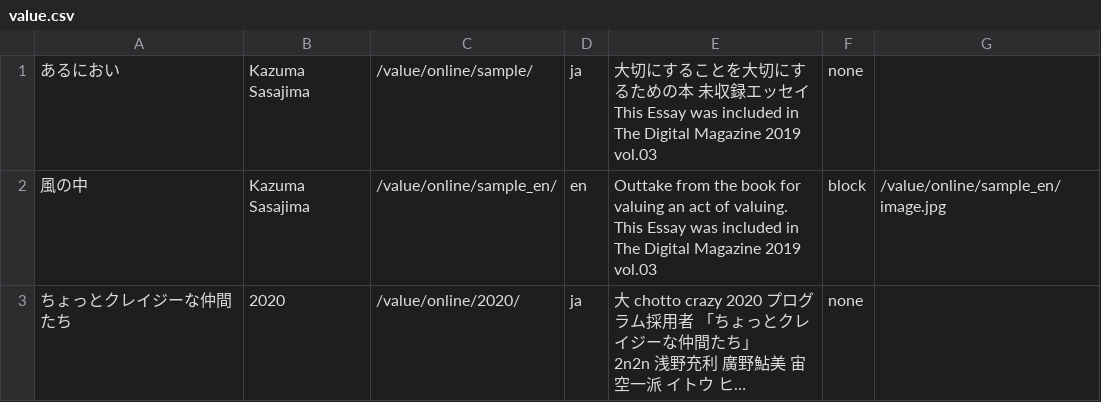
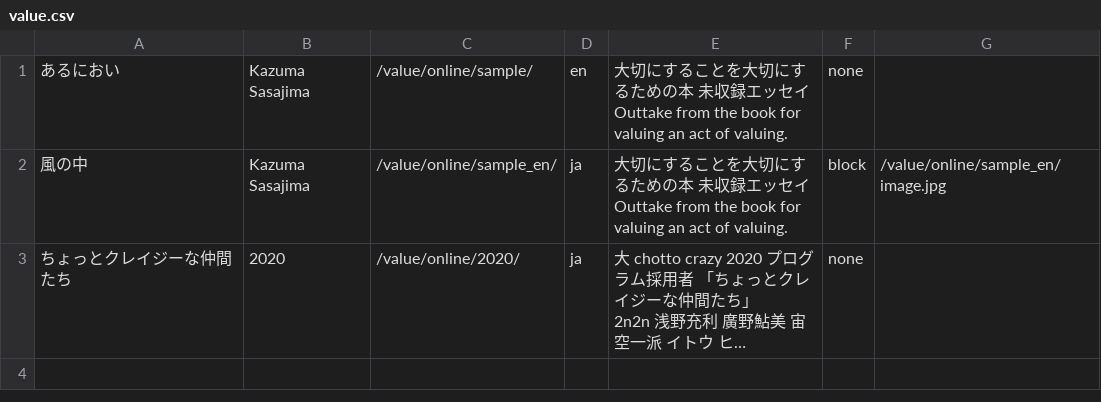
Before and after one commit to pe-hu/value, a CSV file: online/value.csv, drawn as a sheet; long unchanged cells end in …; ↵ is a line break in a cell; the diff names each change by its address in the sheet, - before the commit and + after, or states it on an @@ line.

Commit message:
Update value.csv

```diff
--- a/online/value.csv
+++ b/online/value.csv
-D1: ja
+D1: en
-E1: …ッセイ ↵ This Essay was included in The Digital Magazine 2019 vol.03
+E1: …ッセイ ↵ Outtake from the book for valuing an act of valuing.
-D2: en
+D2: ja
-E2: Outtake from the book for valuing an act of valuing. ↵ This Essay was included in The Digital Magazine 2019 vol.03
+E2: 大切にすることを大切にするための本 未収録エッセイ ↵ Outtake from the book for valuing an act of valuing.
```
